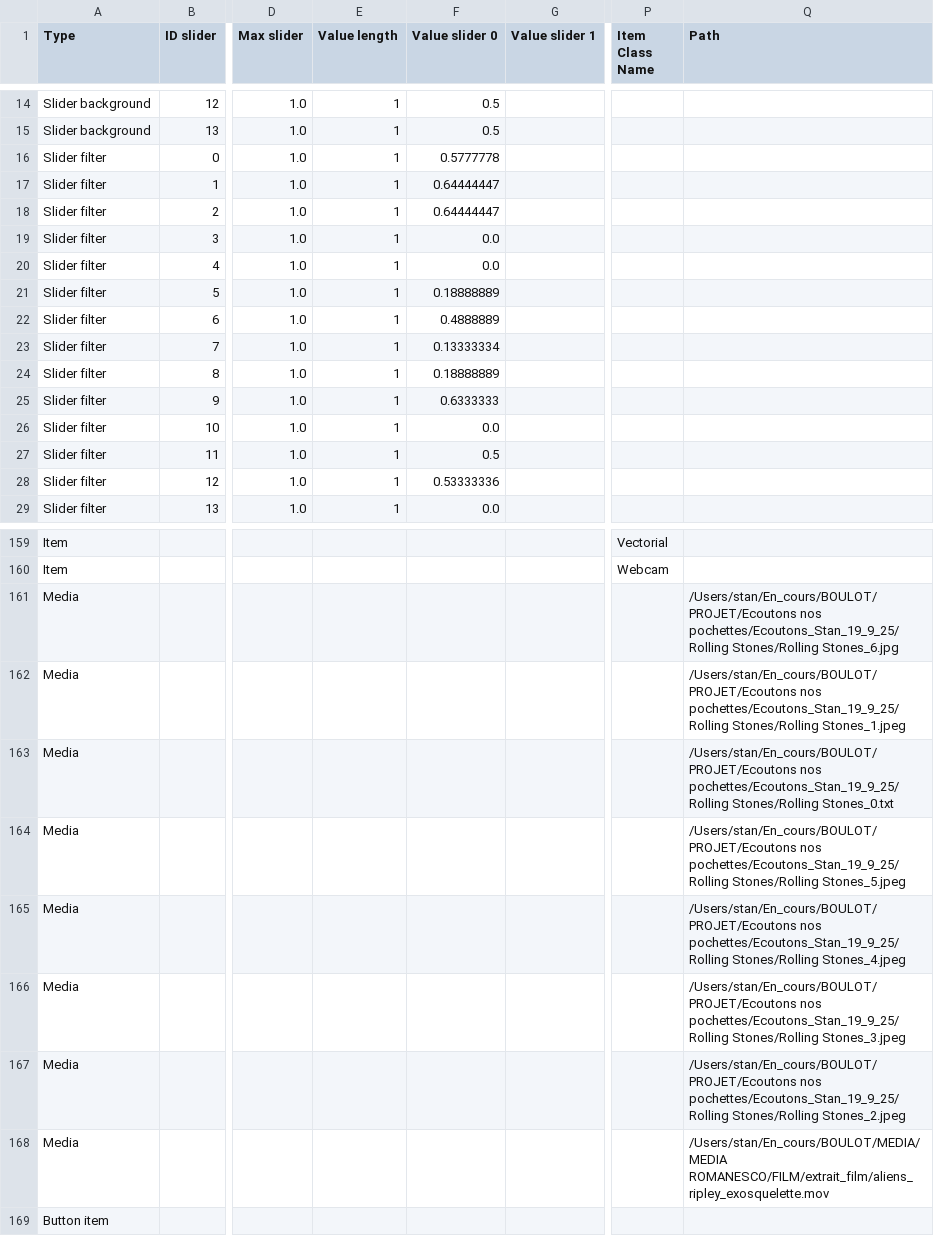
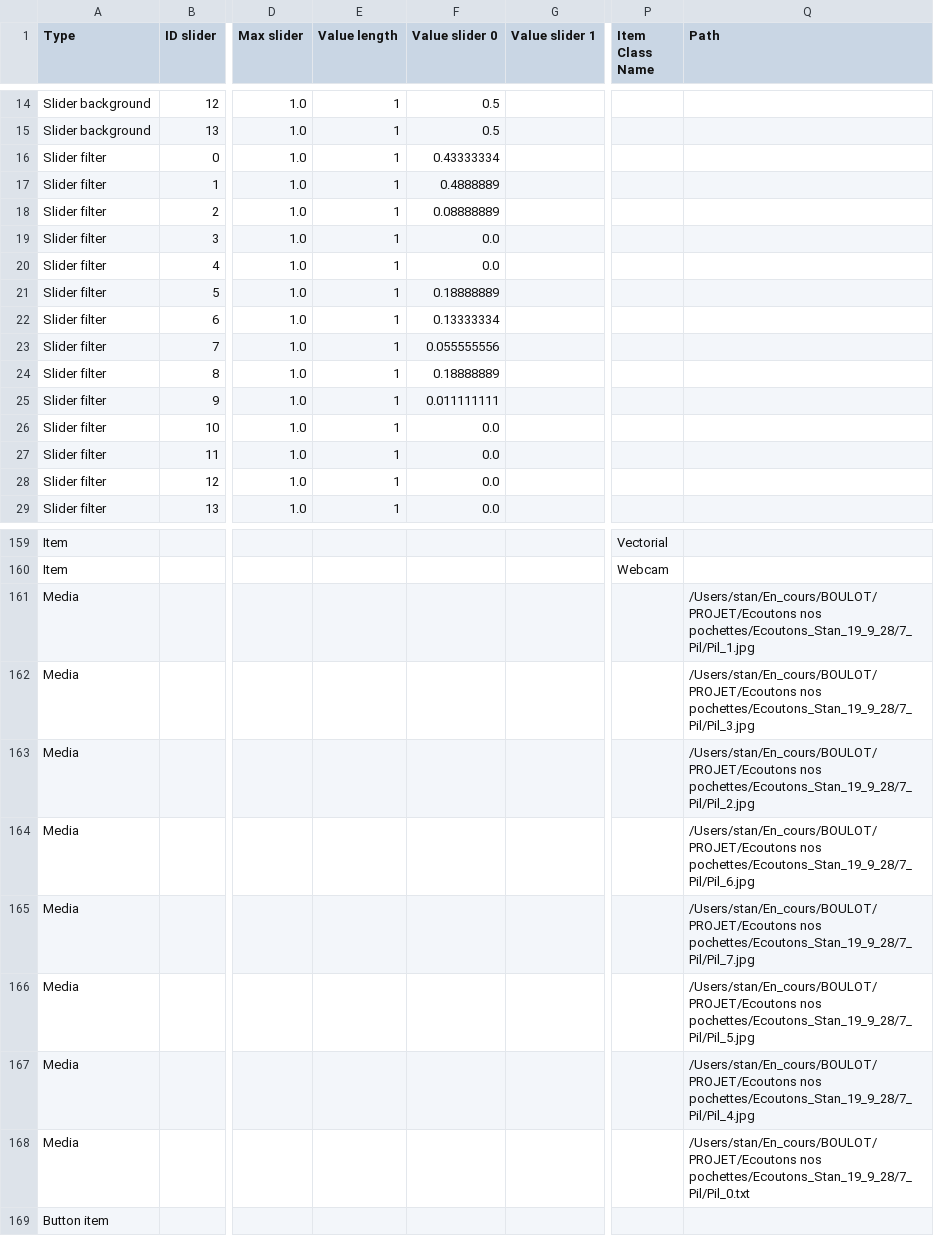
Before and after one commit to knupel/ROMANESCO-Processing, a CSV file: src/sources/autosave.csv, drawn as a sheet; only a part is shown, gaps mark what is left out; the diff covers the shown part only; the diff names each change by its address in the sheet, - before the commit and + after, or states it on an @@ line.

```diff
--- a/src/sources/autosave.csv
+++ b/src/sources/autosave.csv
-F16 (Value slider 0): 0.5777778
+F16 (Value slider 0): 0.43333334
-F17 (Value slider 0): 0.64444447
+F17 (Value slider 0): 0.4888889
-F18 (Value slider 0): 0.64444447
+F18 (Value slider 0): 0.08888889
-F22 (Value slider 0): 0.4888889
+F22 (Value slider 0): 0.13333334
-F23 (Value slider 0): 0.13333334
+F23 (Value slider 0): 0.055555556
-F25 (Value slider 0): 0.6333333
+F25 (Value slider 0): 0.011111111
-F27 (Value slider 0): 0.5
+F27 (Value slider 0): 0.0
-F28 (Value slider 0): 0.53333336
+F28 (Value slider 0): 0.0
-Q161 (Path): /Users/stan/En_cours/BOULOT/PROJET/Ecoutons nos pochettes/Ecoutons_Stan_19_9_25/Rolling Stones/Rolling Stones_6.jpg
+Q161 (Path): /Users/stan/En_cours/BOULOT/PROJET/Ecoutons nos pochettes/Ecoutons_Stan_19_9_28/7_Pil/Pil_1.jpg
-Q162 (Path): /Users/stan/En_cours/BOULOT/PROJET/Ecoutons nos pochettes/Ecoutons_Stan_19_9_25/Rolling Stones/Rolling Stones_1.jpeg
+Q162 (Path): /Users/stan/En_cours/BOULOT/PROJET/Ecoutons nos pochettes/Ecoutons_Stan_19_9_28/7_Pil/Pil_3.jpg
-Q163 (Path): /Users/stan/En_cours/BOULOT/PROJET/Ecoutons nos pochettes/Ecoutons_Stan_19_9_25/Rolling Stones/Rolling Stones_0.txt
+Q163 (Path): /Users/stan/En_cours/BOULOT/PROJET/Ecoutons nos pochettes/Ecoutons_Stan_19_9_28/7_Pil/Pil_2.jpg
-Q164 (Path): /Users/stan/En_cours/BOULOT/PROJET/Ecoutons nos pochettes/Ecoutons_Stan_19_9_25/Rolling Stones/Rolling Stones_5.jpeg
+Q164 (Path): /Users/stan/En_cours/BOULOT/PROJET/Ecoutons nos pochettes/Ecoutons_Stan_19_9_28/7_Pil/Pil_6.jpg
-Q165 (Path): /Users/stan/En_cours/BOULOT/PROJET/Ecoutons nos pochettes/Ecoutons_Stan_19_9_25/Rolling Stones/Rolling Stones_4.jpeg
+Q165 (Path): /Users/stan/En_cours/BOULOT/PROJET/Ecoutons nos pochettes/Ecoutons_Stan_19_9_28/7_Pil/Pil_7.jpg
-Q166 (Path): /Users/stan/En_cours/BOULOT/PROJET/Ecoutons nos pochettes/Ecoutons_Stan_19_9_25/Rolling Stones/Rolling Stones_3.jpeg
+Q166 (Path): /Users/stan/En_cours/BOULOT/PROJET/Ecoutons nos pochettes/Ecoutons_Stan_19_9_28/7_Pil/Pil_5.jpg
-Q167 (Path): /Users/stan/En_cours/BOULOT/PROJET/Ecoutons nos pochettes/Ecoutons_Stan_19_9_25/Rolling Stones/Rolling Stones_2.jpeg
+Q167 (Path): /Users/stan/En_cours/BOULOT/PROJET/Ecoutons nos pochettes/Ecoutons_Stan_19_9_28/7_Pil/Pil_4.jpg
-Q168 (Path): /Users/stan/En_cours/BOULOT/MEDIA/MEDIA ROMANESCO/FILM/extrait_film/aliens_ripley_exosquelette.mov
+Q168 (Path): /Users/stan/En_cours/BOULOT/PROJET/Ecoutons nos pochettes/Ecoutons_Stan_19_9_28/7_Pil/Pil_0.txt
```
Also changed, not shown: 23 edited cells elsewhere in this file, src/sources/preferences/index_romanesco_items.csv, 40 other files.
